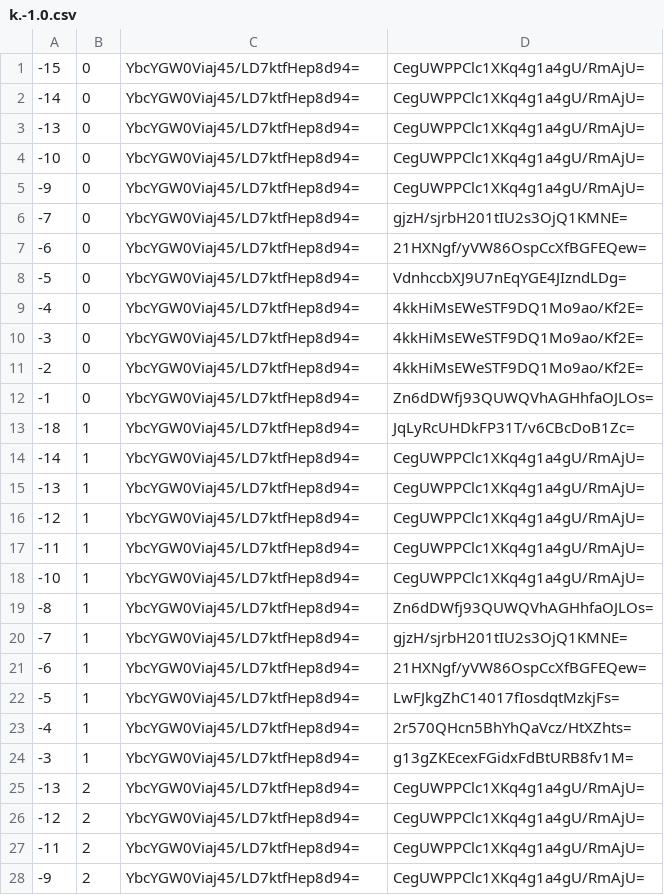
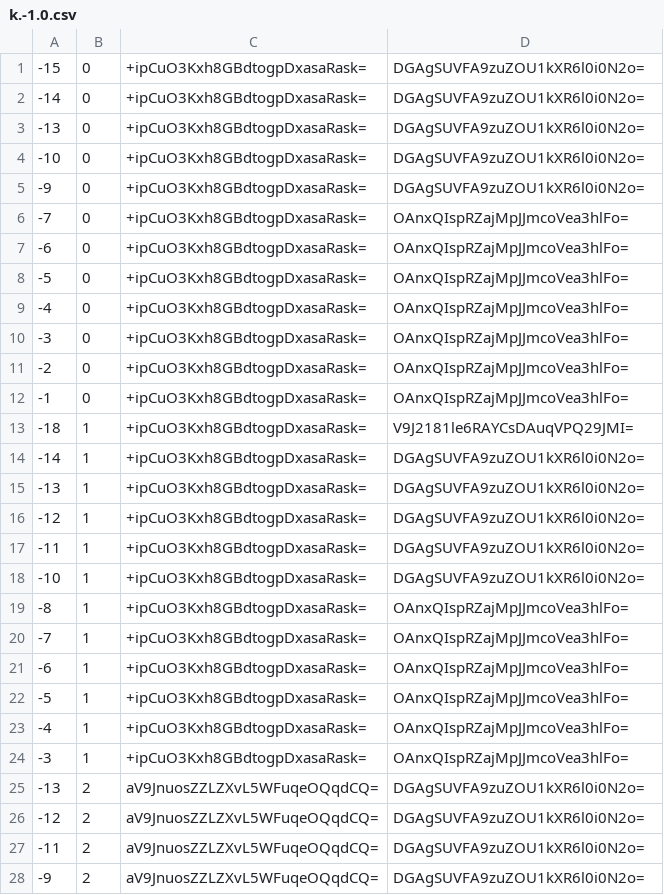
Before and after one commit to counterfitninja/chilled-end, a CSV file: tiles/zoom.-1/metadata/k.-1.0.csv, drawn as a sheet; only a part is shown; the diff covers the shown part only.

```diff
--- a/tiles/zoom.-1/metadata/k.-1.0.csv
+++ b/tiles/zoom.-1/metadata/k.-1.0.csv
@@ -1,28 +1,28 @@
--15,0,YbcYGW0Viaj45/LD7ktfHep8d94=,CegUWPPClc1XKq4g1a4gU/RmAjU=
--14,0,YbcYGW0Viaj45/LD7ktfHep8d94=,CegUWPPClc1XKq4g1a4gU/RmAjU=
--13,0,YbcYGW0Viaj45/LD7ktfHep8d94=,CegUWPPClc1XKq4g1a4gU/RmAjU=
--10,0,YbcYGW0Viaj45/LD7ktfHep8d94=,CegUWPPClc1XKq4g1a4gU/RmAjU=
--9,0,YbcYGW0Viaj45/LD7ktfHep8d94=,CegUWPPClc1XKq4g1a4gU/RmAjU=
--7,0,YbcYGW0Viaj45/LD7ktfHep8d94=,gjzH/sjrbH201tIU2s3OjQ1KMNE=
--6,0,YbcYGW0Viaj45/LD7ktfHep8d94=,21HXNgf/yVW86OspCcXfBGFEQew=
--5,0,YbcYGW0Viaj45/LD7ktfHep8d94=,VdnhccbXJ9U7nEqYGE4JIzndLDg=
--4,0,YbcYGW0Viaj45/LD7ktfHep8d94=,4kkHiMsEWeSTF9DQ1Mo9ao/Kf2E=
--3,0,YbcYGW0Viaj45/LD7ktfHep8d94=,4kkHiMsEWeSTF9DQ1Mo9ao/Kf2E=
--2,0,YbcYGW0Viaj45/LD7ktfHep8d94=,4kkHiMsEWeSTF9DQ1Mo9ao/Kf2E=
--1,0,YbcYGW0Viaj45/LD7ktfHep8d94=,Zn6dDWfj93QUWQVhAGHhfaOJLOs=
--18,1,YbcYGW0Viaj45/LD7ktfHep8d94=,JqLyRcUHDkFP31T/v6CBcDoB1Zc=
--14,1,YbcYGW0Viaj45/LD7ktfHep8d94=,CegUWPPClc1XKq4g1a4gU/RmAjU=
--13,1,YbcYGW0Viaj45/LD7ktfHep8d94=,CegUWPPClc1XKq4g1a4gU/RmAjU=
--12,1,YbcYGW0Viaj45/LD7ktfHep8d94=,CegUWPPClc1XKq4g1a4gU/RmAjU=
--11,1,YbcYGW0Viaj45/LD7ktfHep8d94=,CegUWPPClc1XKq4g1a4gU/RmAjU=
--10,1,YbcYGW0Viaj45/LD7ktfHep8d94=,CegUWPPClc1XKq4g1a4gU/RmAjU=
--8,1,YbcYGW0Viaj45/LD7ktfHep8d94=,Zn6dDWfj93QUWQVhAGHhfaOJLOs=
--7,1,YbcYGW0Viaj45/LD7ktfHep8d94=,gjzH/sjrbH201tIU2s3OjQ1KMNE=
--6,1,YbcYGW0Viaj45/LD7ktfHep8d94=,21HXNgf/yVW86OspCcXfBGFEQew=
--5,1,YbcYGW0Viaj45/LD7ktfHep8d94=,LwFJkgZhC14017fIosdqtMzkjFs=
--4,1,YbcYGW0Viaj45/LD7ktfHep8d94=,2r570QHcn5BhYhQaVcz/HtXZhts=
--3,1,YbcYGW0Viaj45/LD7ktfHep8d94=,g13gZKEcexFGidxFdBtURB8fv1M=
--13,2,YbcYGW0Viaj45/LD7ktfHep8d94=,CegUWPPClc1XKq4g1a4gU/RmAjU=
--12,2,YbcYGW0Viaj45/LD7ktfHep8d94=,CegUWPPClc1XKq4g1a4gU/RmAjU=
--11,2,YbcYGW0Viaj45/LD7ktfHep8d94=,CegUWPPClc1XKq4g1a4gU/RmAjU=
--9,2,YbcYGW0Viaj45/LD7ktfHep8d94=,CegUWPPClc1XKq4g1a4gU/RmAjU=
+-15,0,+ipCuO3Kxh8GBdtogpDxasaRask=,DGAgSUVFA9zuZOU1kXR6l0i0N2o=
+-14,0,+ipCuO3Kxh8GBdtogpDxasaRask=,DGAgSUVFA9zuZOU1kXR6l0i0N2o=
+-13,0,+ipCuO3Kxh8GBdtogpDxasaRask=,DGAgSUVFA9zuZOU1kXR6l0i0N2o=
+-10,0,+ipCuO3Kxh8GBdtogpDxasaRask=,DGAgSUVFA9zuZOU1kXR6l0i0N2o=
+-9,0,+ipCuO3Kxh8GBdtogpDxasaRask=,DGAgSUVFA9zuZOU1kXR6l0i0N2o=
+-7,0,+ipCuO3Kxh8GBdtogpDxasaRask=,OAnxQIspRZajMpJJmcoVea3hlFo=
+-6,0,+ipCuO3Kxh8GBdtogpDxasaRask=,OAnxQIspRZajMpJJmcoVea3hlFo=
+-5,0,+ipCuO3Kxh8GBdtogpDxasaRask=,OAnxQIspRZajMpJJmcoVea3hlFo=
+-4,0,+ipCuO3Kxh8GBdtogpDxasaRask=,OAnxQIspRZajMpJJmcoVea3hlFo=
+-3,0,+ipCuO3Kxh8GBdtogpDxasaRask=,OAnxQIspRZajMpJJmcoVea3hlFo=
+-2,0,+ipCuO3Kxh8GBdtogpDxasaRask=,OAnxQIspRZajMpJJmcoVea3hlFo=
+-1,0,+ipCuO3Kxh8GBdtogpDxasaRask=,OAnxQIspRZajMpJJmcoVea3hlFo=
+-18,1,+ipCuO3Kxh8GBdtogpDxasaRask=,V9J2181le6RAYCsDAuqVPQ29JMI=
+-14,1,+ipCuO3Kxh8GBdtogpDxasaRask=,DGAgSUVFA9zuZOU1kXR6l0i0N2o=
+-13,1,+ipCuO3Kxh8GBdtogpDxasaRask=,DGAgSUVFA9zuZOU1kXR6l0i0N2o=
+-12,1,+ipCuO3Kxh8GBdtogpDxasaRask=,DGAgSUVFA9zuZOU1kXR6l0i0N2o=
+-11,1,+ipCuO3Kxh8GBdtogpDxasaRask=,DGAgSUVFA9zuZOU1kXR6l0i0N2o=
+-10,1,+ipCuO3Kxh8GBdtogpDxasaRask=,DGAgSUVFA9zuZOU1kXR6l0i0N2o=
+-8,1,+ipCuO3Kxh8GBdtogpDxasaRask=,OAnxQIspRZajMpJJmcoVea3hlFo=
+-7,1,+ipCuO3Kxh8GBdtogpDxasaRask=,OAnxQIspRZajMpJJmcoVea3hlFo=
+-6,1,+ipCuO3Kxh8GBdtogpDxasaRask=,OAnxQIspRZajMpJJmcoVea3hlFo=
+-5,1,+ipCuO3Kxh8GBdtogpDxasaRask=,OAnxQIspRZajMpJJmcoVea3hlFo=
+-4,1,+ipCuO3Kxh8GBdtogpDxasaRask=,OAnxQIspRZajMpJJmcoVea3hlFo=
+-3,1,+ipCuO3Kxh8GBdtogpDxasaRask=,OAnxQIspRZajMpJJmcoVea3hlFo=
+-13,2,aV9JnuosZZLZXvL5WFuqeOQqdCQ=,DGAgSUVFA9zuZOU1kXR6l0i0N2o=
+-12,2,aV9JnuosZZLZXvL5WFuqeOQqdCQ=,DGAgSUVFA9zuZOU1kXR6l0i0N2o=
+-11,2,aV9JnuosZZLZXvL5WFuqeOQqdCQ=,DGAgSUVFA9zuZOU1kXR6l0i0N2o=
+-9,2,aV9JnuosZZLZXvL5WFuqeOQqdCQ=,DGAgSUVFA9zuZOU1kXR6l0i0N2o=
```
Also changed, not shown: 70 edited cells elsewhere in this file, tiles/zoom.-1/metadata/k.-1.-1.csv, tiles/zoom.-1/metadata/k.0.-1.csv, 32 other files.
